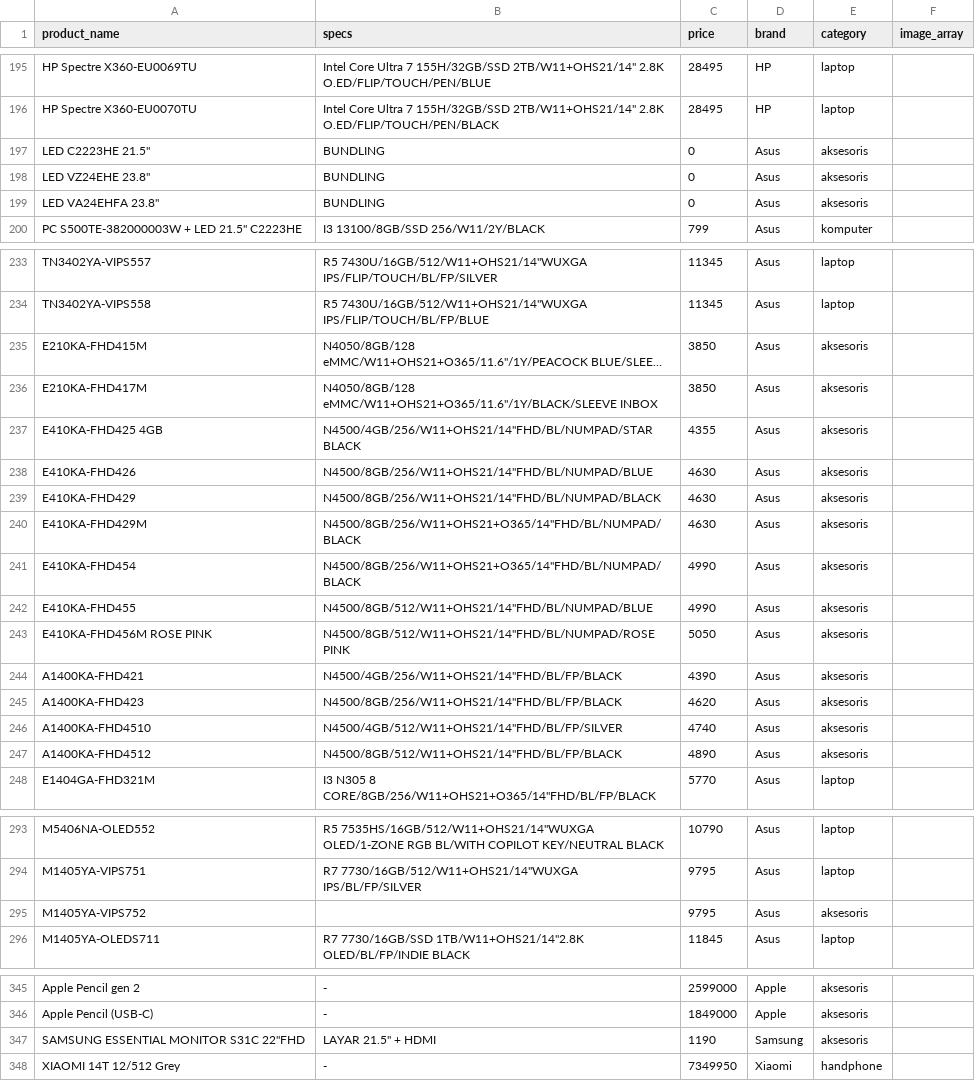
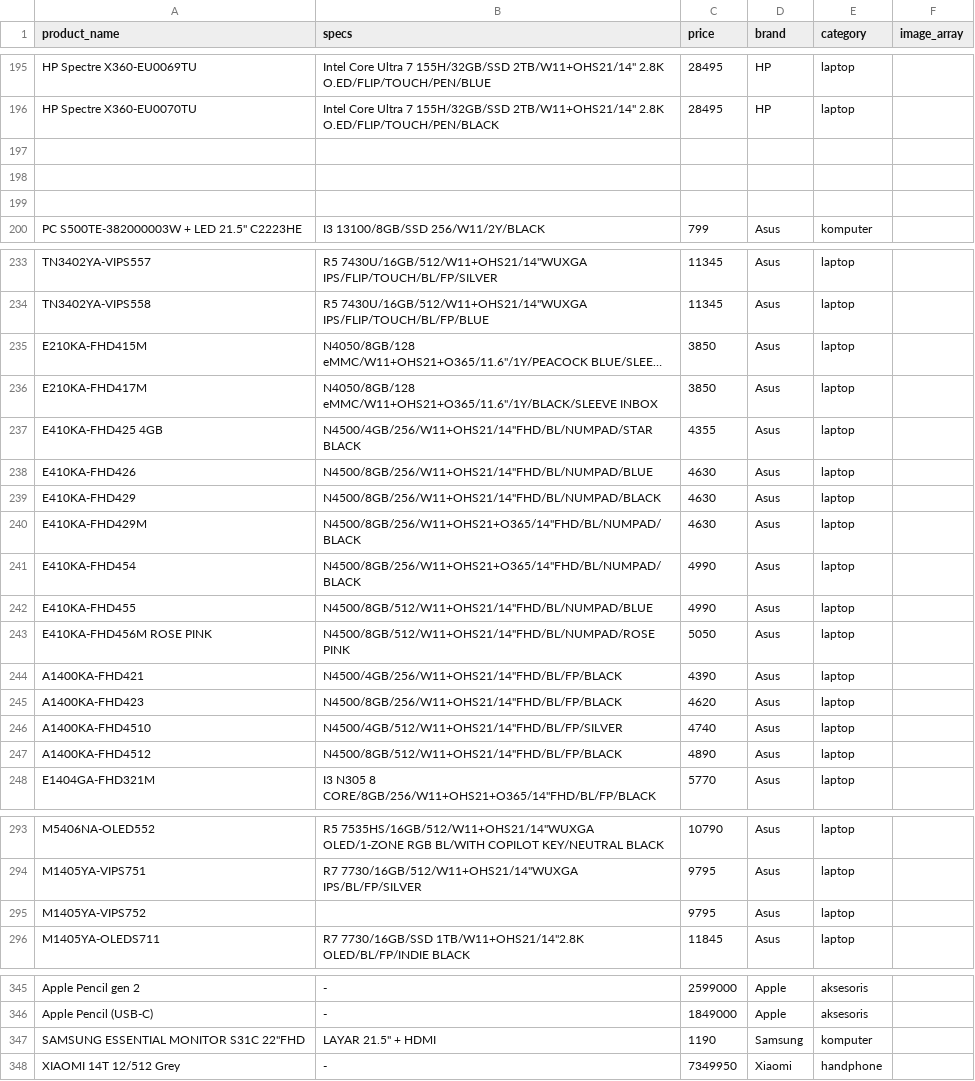
Before and after one commit to NixFester/azzahra-computer, a CSV file: database/seeders/data/productList.csv, drawn as a sheet; only a part is shown, gaps mark what is left out; long unchanged cells end in …; the diff names each change by its address in the sheet, - before the commit and + after, or states it on an @@ line.

```diff
--- a/database/seeders/data/productList.csv
+++ b/database/seeders/data/productList.csv
-row 197: LED C2223HE 21.5" | BUNDLING | 0 | Asus | aksesoris
+row 197: (empty)
-row 198: LED VZ24EHE 23.8" | BUNDLING | 0 | Asus | aksesoris
+row 198: (empty)
-row 199: LED VA24EHFA 23.8" | BUNDLING | 0 | Asus | aksesoris
+row 199: (empty)
-E235:E247 (category): aksesoris
+E235:E247 (category): laptop
-E295 (category): aksesoris
+E295 (category): laptop
-E347 (category): aksesoris
+E347 (category): komputer
```
Also changed, not shown: 1 other file.
